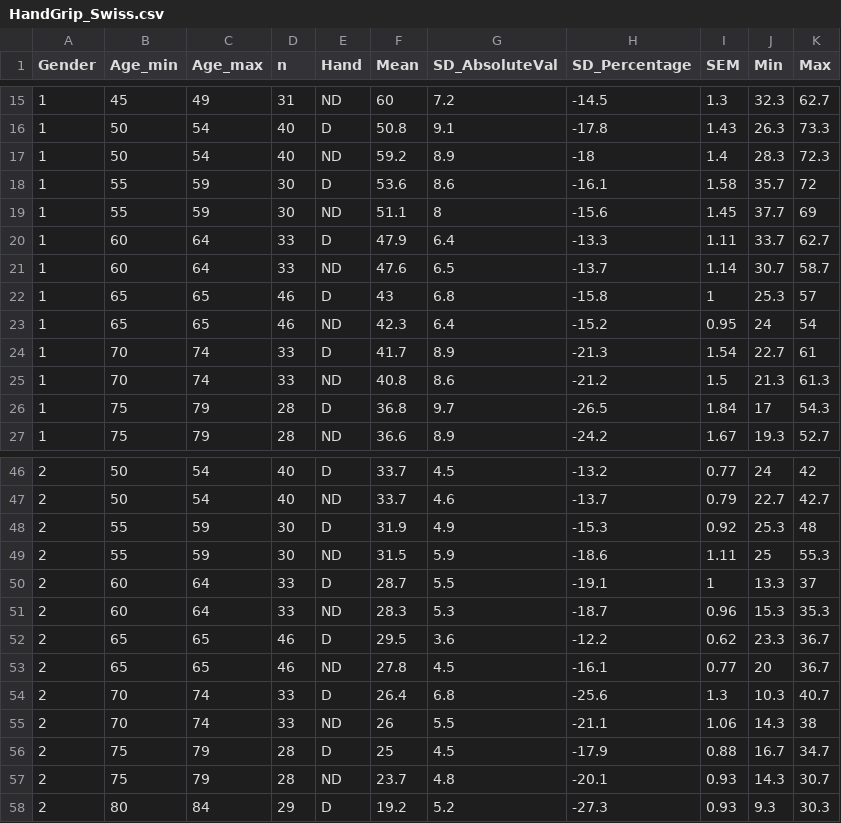
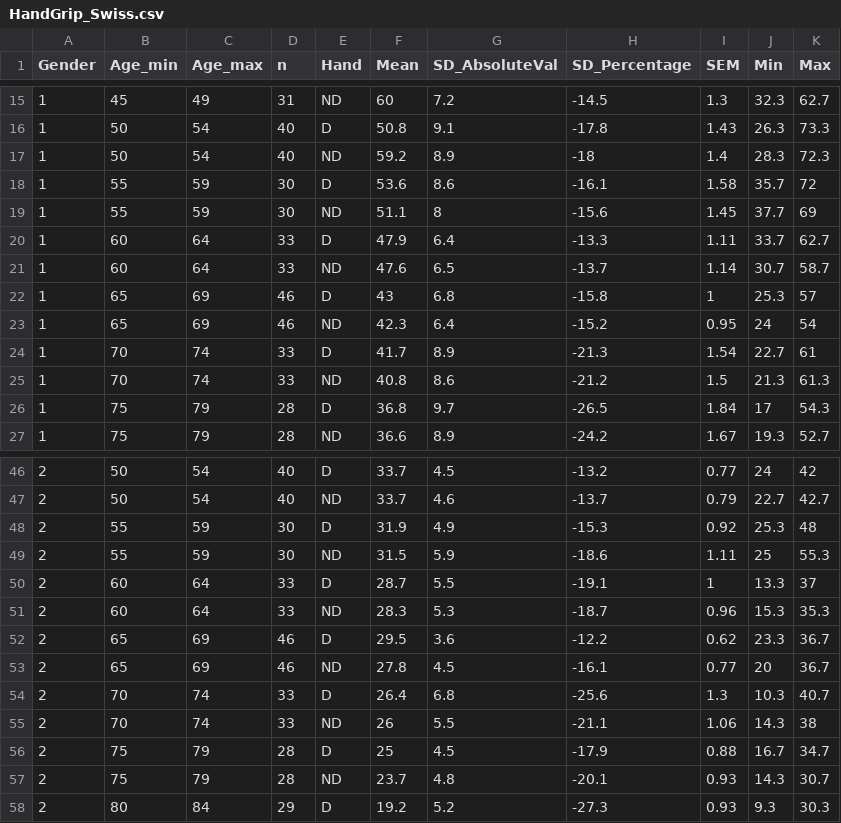
Before and after one commit to dil4/health_states, a CSV file: HandGrip_Swiss.csv, drawn as a sheet; only a part is shown, gaps mark what is left out.

Commit message:
Add files via upload

```diff
--- a/HandGrip_Swiss.csv
+++ b/HandGrip_Swiss.csv
@@ -21,4 +21,4 @@ Gender,Age_min,Age_max,n,Hand,Mean,SD_AbsoluteVal,SD_Percentage,SEM,Min,Max
 1,60,64,33,ND,47.6,6.5,-13.7,1.14,30.7,58.7
-1,65,65,46,D,43,6.8,-15.8,1,25.3,57
-1,65,65,46,ND,42.3,6.4,-15.2,0.95,24,54
+1,65,69,46,D,43,6.8,-15.8,1,25.3,57
+1,65,69,46,ND,42.3,6.4,-15.2,0.95,24,54
 1,70,74,33,D,41.7,8.9,-21.3,1.54,22.7,61
@@ -51,4 +51,4 @@ Gender,Age_min,Age_max,n,Hand,Mean,SD_AbsoluteVal,SD_Percentage,SEM,Min,Max
 2,60,64,33,ND,28.3,5.3,-18.7,0.96,15.3,35.3
-2,65,65,46,D,29.5,3.6,-12.2,0.62,23.3,36.7
-2,65,65,46,ND,27.8,4.5,-16.1,0.77,20,36.7
+2,65,69,46,D,29.5,3.6,-12.2,0.62,23.3,36.7
+2,65,69,46,ND,27.8,4.5,-16.1,0.77,20,36.7
 2,70,74,33,D,26.4,6.8,-25.6,1.3,10.3,40.7
```
